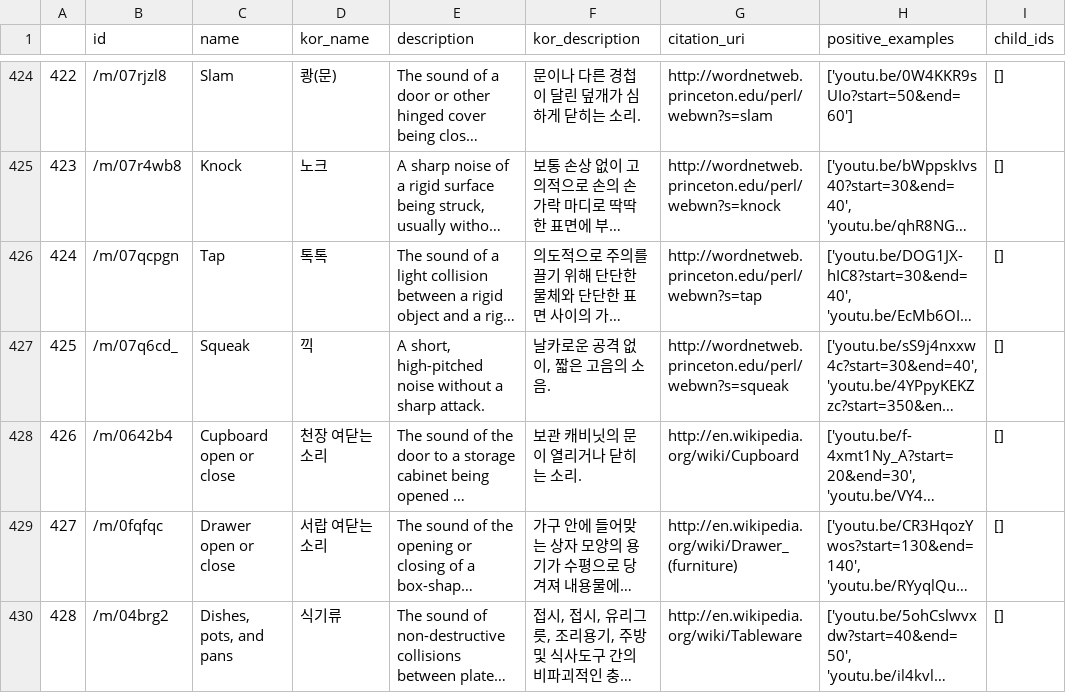
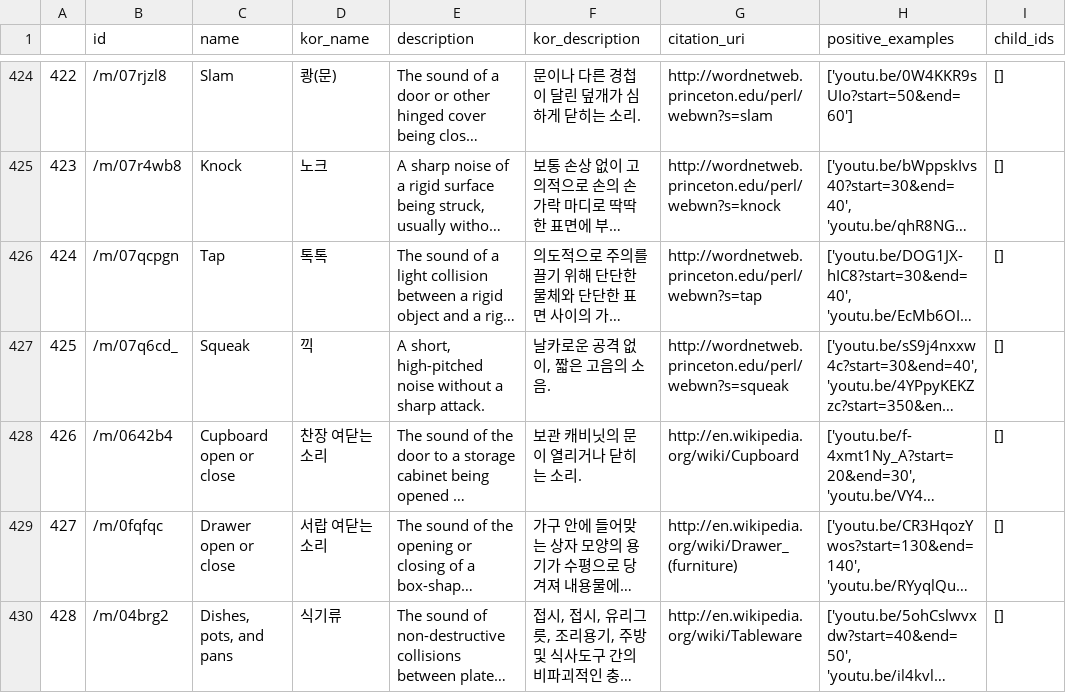
Before and after one commit to daewoung/nia-sound-event, a CSV file: audioset_ontology_translate.csv, drawn as a sheet; only a part is shown, gaps mark what is left out; long unchanged cells end in …; the diff names each change by its address in the sheet, - before the commit and + after, or states it on an @@ line.

```diff
--- a/audioset_ontology_translate.csv
+++ b/audioset_ontology_translate.csv
-D428 (kor_name): 천장 여닫는 소리
+D428 (kor_name): 찬장 여닫는 소리
```
Also changed, not shown: 49 other files.
